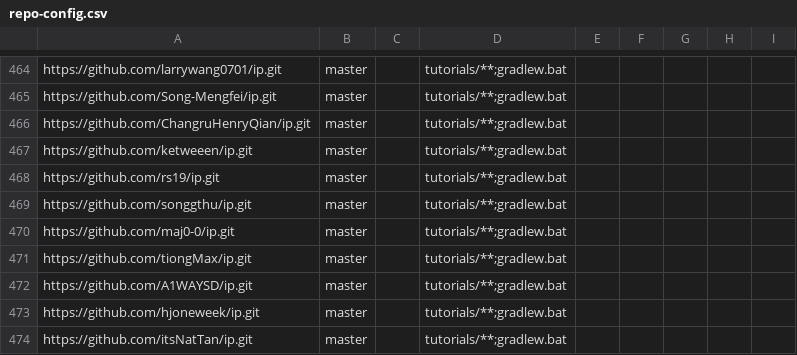
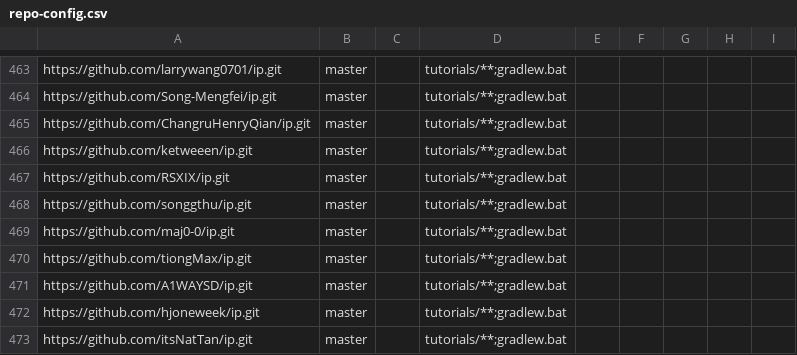
Before and after one commit to nus-cs2103-AY2324S1/ip-dashboard, a CSV file: configs/repo-config.csv, drawn as a sheet; only a part is shown, gaps mark what is left out; the diff covers the shown part only.

```diff
--- a/configs/repo-config.csv
+++ b/configs/repo-config.csv
@@ -467,3 +466,3 @@ https://github.com/ChangruHenryQian/ip.git,master,,tutorials/**;gradlew.bat,,,,,
 https://github.com/ketweeen/ip.git,master,,tutorials/**;gradlew.bat,,,,,
-https://github.com/rs19/ip.git,master,,tutorials/**;gradlew.bat,,,,,
+https://github.com/RSXIX/ip.git,master,,tutorials/**;gradlew.bat,,,,,
 https://github.com/songgthu/ip.git,master,,tutorials/**;gradlew.bat,,,,,
```
Also changed, not shown: 1 added row, 2 removed rows and 2 edited cells elsewhere in this file, 1 other file.
